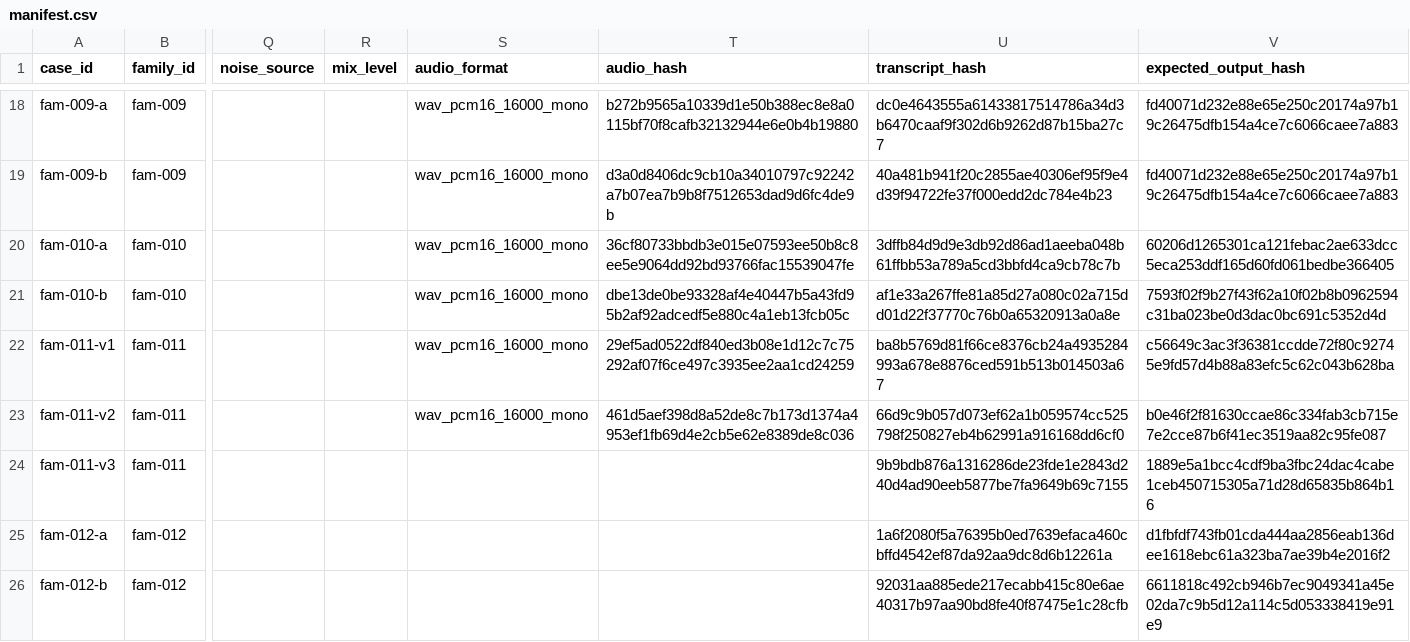
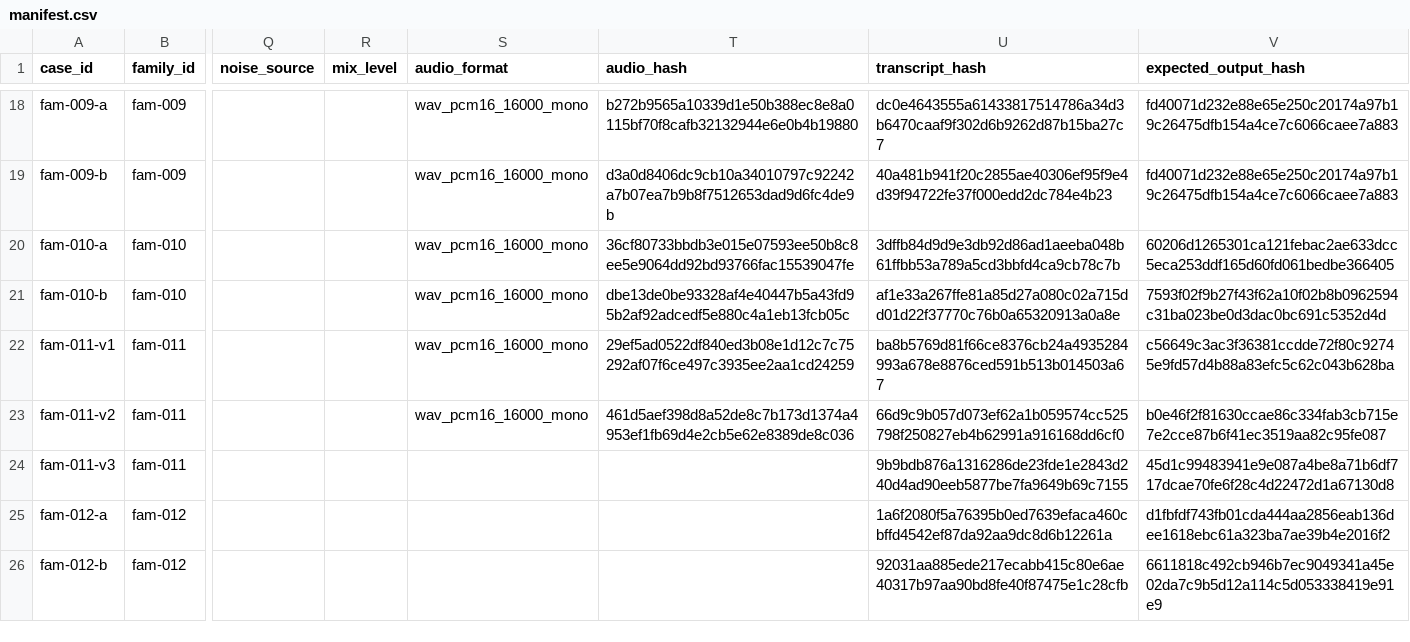
Before and after one commit to potatomato03/Gnani-Hackathon, a CSV file: data/eval/manifest.csv, drawn as a sheet; only a part is shown, gaps mark what is left out; the diff names each change by its address in the sheet, - before the commit and + after, or states it on an @@ line.

```diff
--- a/data/eval/manifest.csv
+++ b/data/eval/manifest.csv
-V24 (expected_output_hash): 1889e5a1bcc4cdf9ba3fbc24dac4cabe1ceb450715305a71d28d65835b864b16
+V24 (expected_output_hash): 45d1c99483941e9e087a4be8a71b6df717dcae70fe6f28c4d22472d1a67130d8
```
Also changed, not shown: 10 other files.
